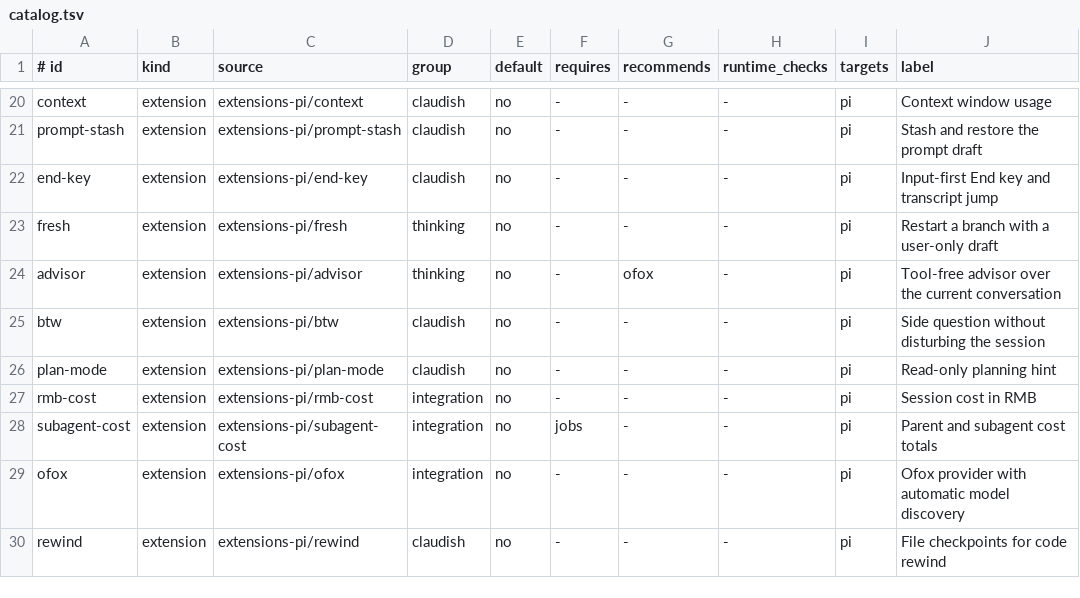
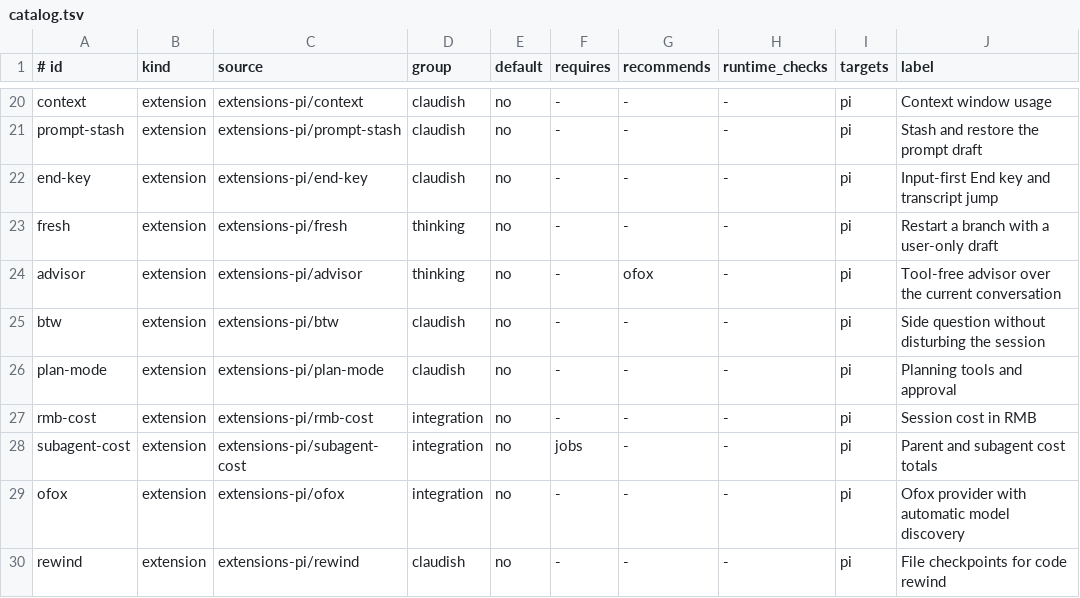
Before and after one commit to archibate/agent-skills, a TSV file: installer/catalog.tsv, drawn as a sheet; only a part is shown, gaps mark what is left out.

```diff
--- a/installer/catalog.tsv
+++ b/installer/catalog.tsv
@@ -25,3 +25,3 @@ advisor	extension	extensions-pi/advisor	thinking	no	-	ofox	-	pi	Tool-free adviso
 btw	extension	extensions-pi/btw	claudish	no	-	-	-	pi	Side question without disturbing the session
-plan-mode	extension	extensions-pi/plan-mode	claudish	no	-	-	-	pi	Read-only planning hint
+plan-mode	extension	extensions-pi/plan-mode	claudish	no	-	-	-	pi	Planning tools and approval
 rmb-cost	extension	extensions-pi/rmb-cost	integration	no	-	-	-	pi	Session cost in RMB
```
Also changed, not shown: 24 other files.
